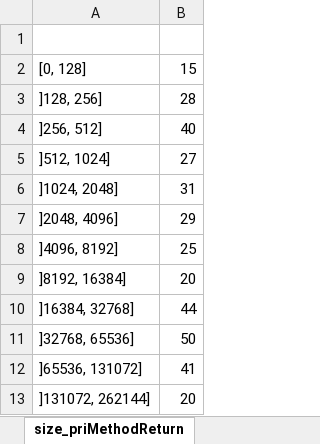
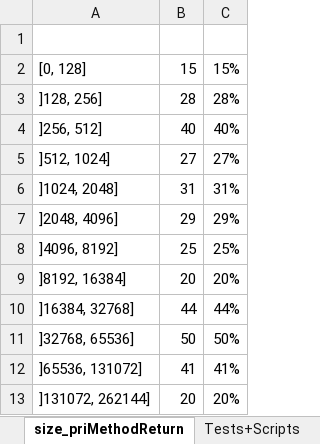
Before and after one commit to johnatan-si/groovonomics, an Excel workbook: articles/aosd_2014/graphs.xlsx, sheet size_priMethodReturn, drawn as a sheet; values as stored, in another font and other column widths than the file's, no borders; charts and pictures not drawn; the diff names each change by its address in the sheet, - before the commit and + after, or states it on an @@ line.

```diff
--- a/articles/aosd_2014/graphs.xlsx (sheet size_priMethodReturn)
+++ b/articles/aosd_2014/graphs.xlsx (sheet size_priMethodReturn)
+sheet tab: Tests+Scripts
+column C, rows 2-13: 15% | 28% | 40% | 27% | 31% | 29% | 25% | 20% | 44% | 50% | 41% | 20%
```
Also changed, not shown: sheet size_pubMethodReturn, sheet size_proMethodReturn, sheet size_localVariables, charts or pictures, 12 other files.
